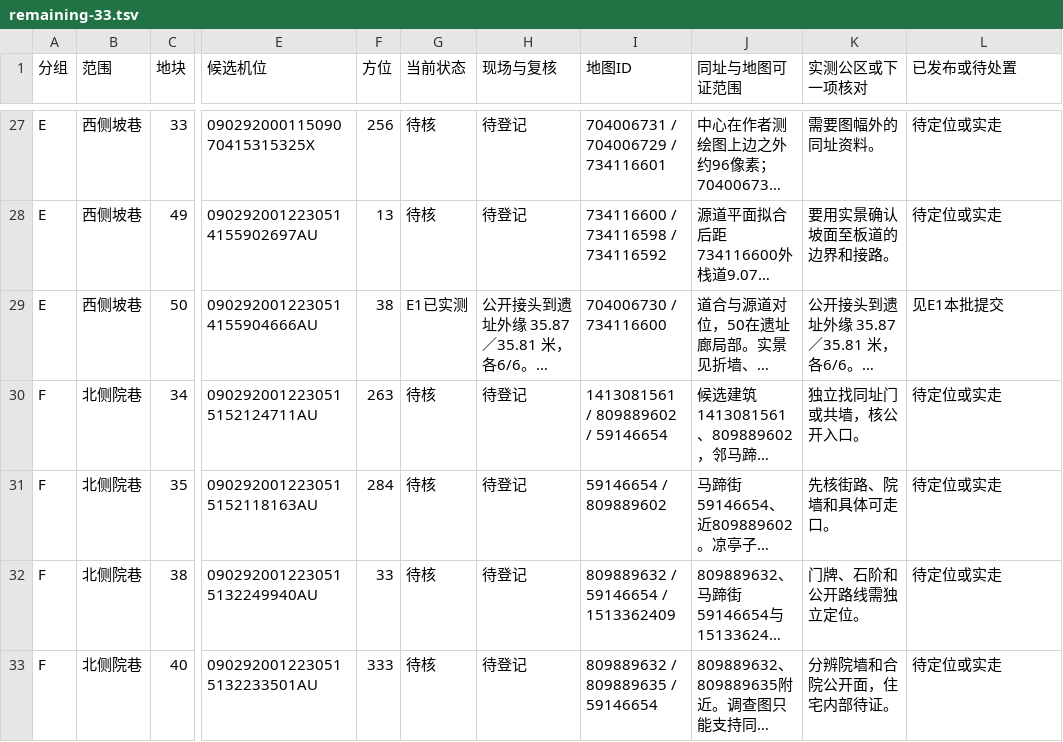
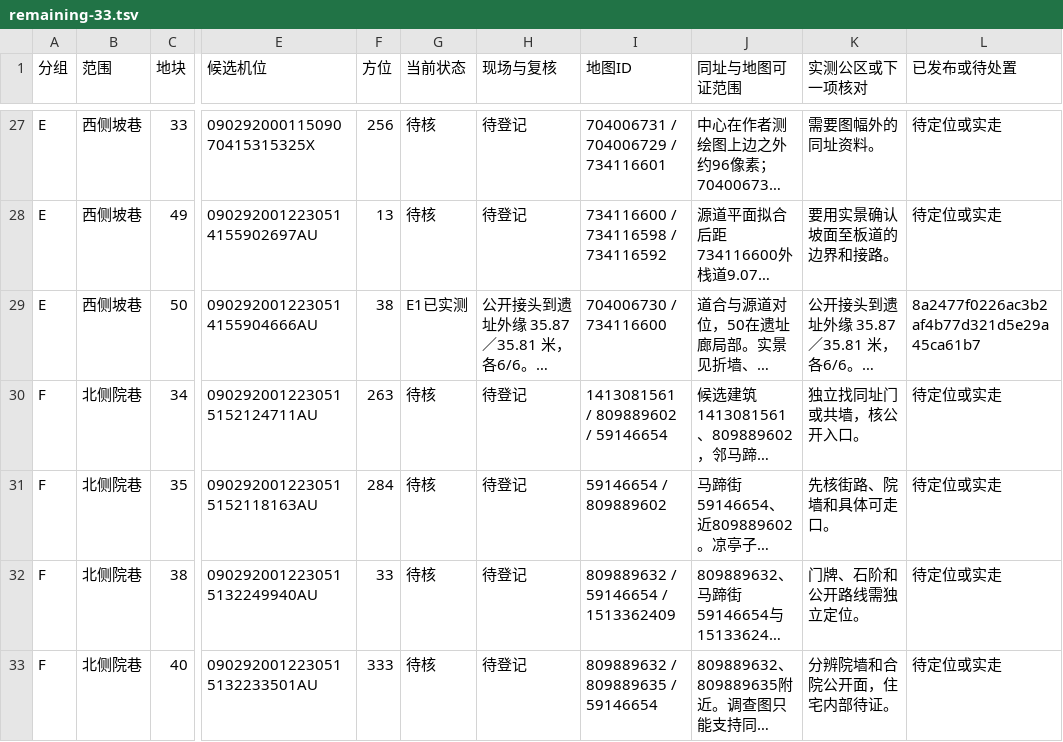
Before and after one commit to 2017112429yinjiu/chongqingking, a TSV file: work/scene_r24/district_refresh/evidence/remaining-33.tsv, drawn as a sheet; only a part is shown, gaps mark what is left out; long unchanged cells end in …; the diff names each change by its address in the sheet, - before the commit and + after, or states it on an @@ line.

```diff
--- a/work/scene_r24/district_refresh/evidence/remaining-33.tsv
+++ b/work/scene_r24/district_refresh/evidence/remaining-33.tsv
-L29 (已发布或待处置): 见E1本批提交
+L29 (已发布或待处置): 8a2477f0226ac3b2af4b77d321d5e29a45ca61b7
```
Also changed, not shown: work/scene_r24/district_refresh/evidence/remaining-26-visibility.tsv.
